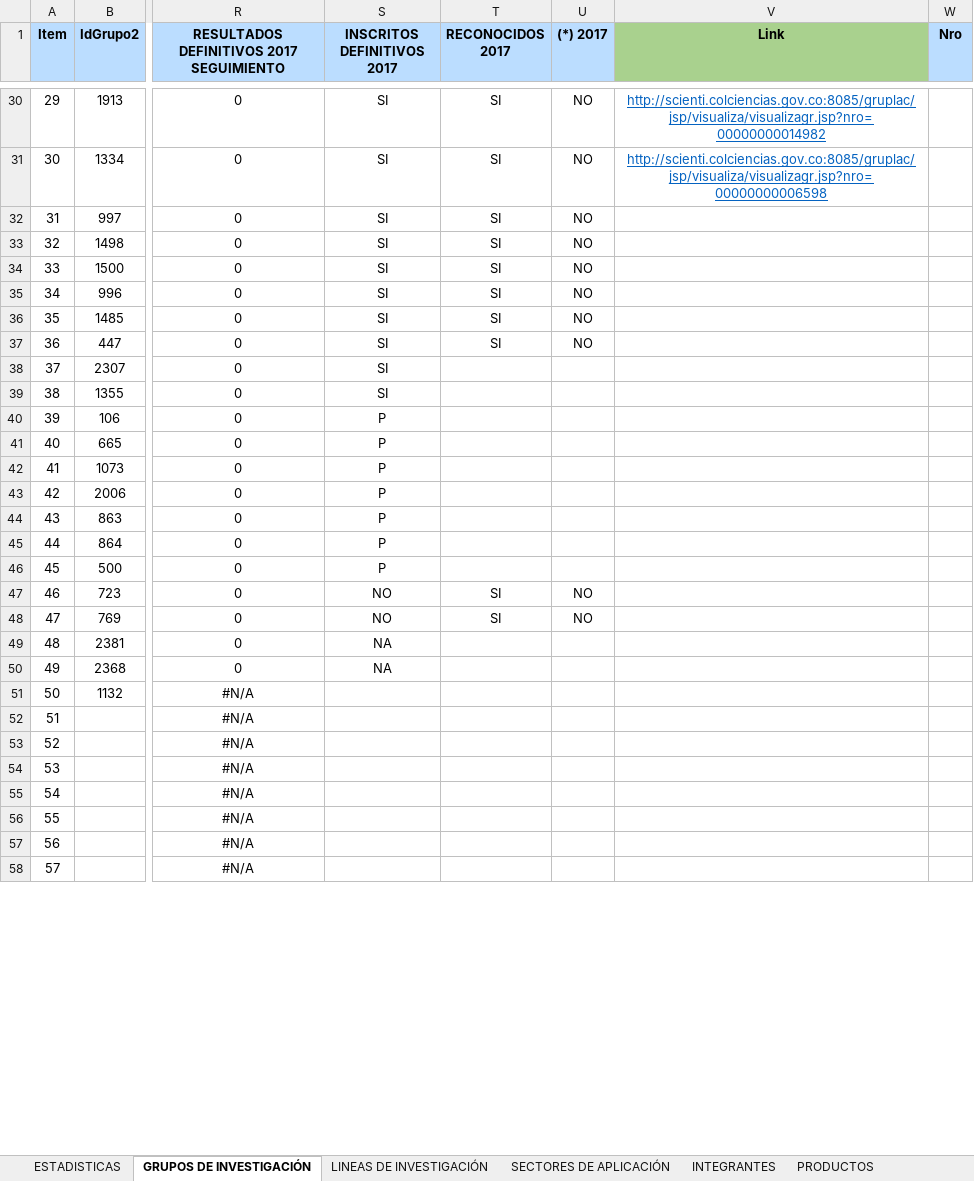
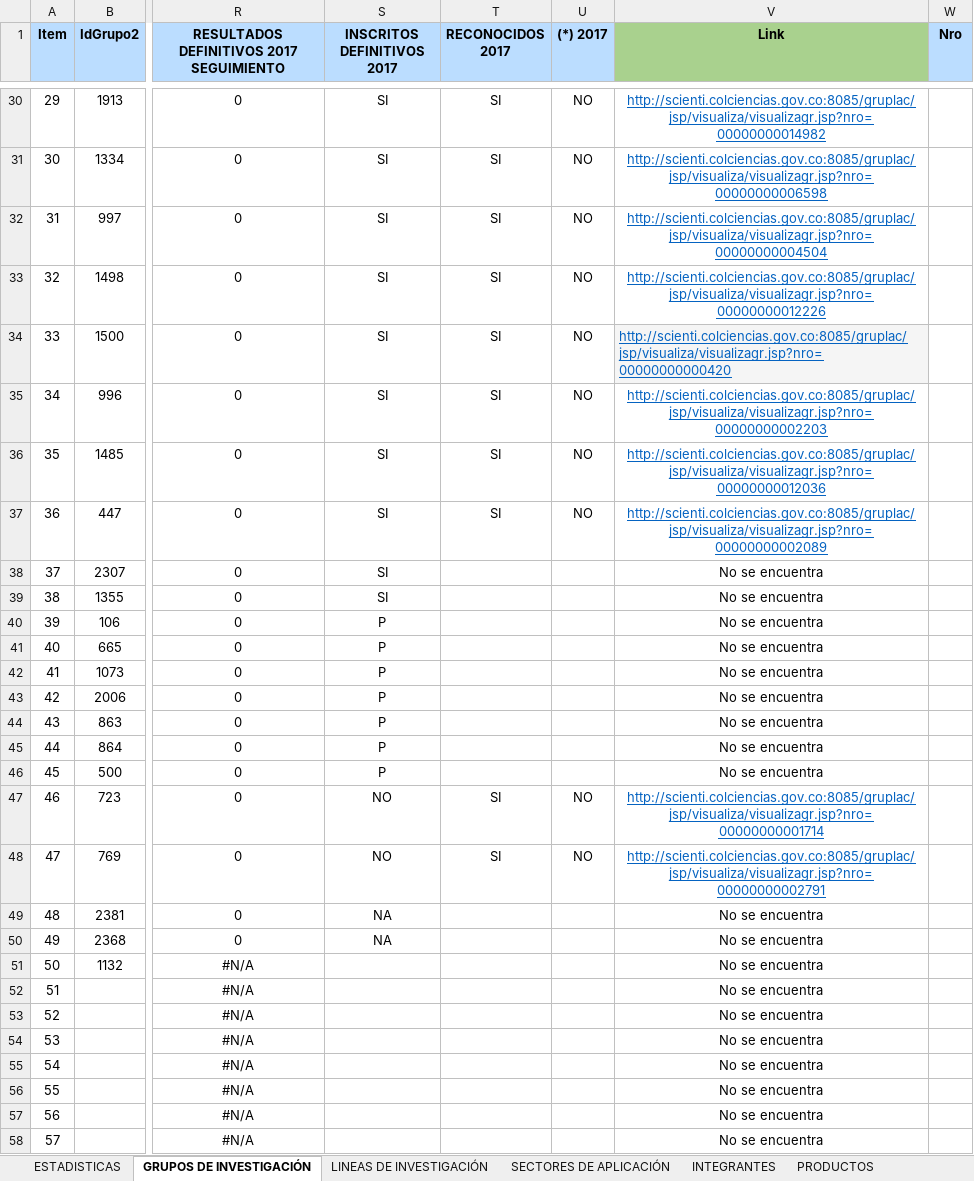
Before and after one commit to jdmonroyg/GrupLAC, an Excel workbook: Grupos de Investigación Facultad de Ingeniería (07032018).xlsx, sheet GRUPOS DE INVESTIGACIÓN, drawn as a sheet; only a part is shown, gaps mark what is left out; values as stored, in another font and other column widths than the file's, no borders; conditional formats and table styles not drawn; the diff covers the shown part only; the diff names each change by its address in the sheet, - before the commit and + after, or states it on an @@ line.

Commit message:
db en excel

```diff
--- a/Grupos de Investigación Facultad de Ingeniería (07032018).xlsx (sheet GRUPOS DE INVESTIGACIÓN)
+++ b/Grupos de Investigación Facultad de Ingeniería (07032018).xlsx (sheet GRUPOS DE INVESTIGACIÓN)
-V32 (Link): (empty)
+V32 (Link): http://scienti.colciencias.gov.co:8085/gruplac/jsp/visualiza/visualizagr.jsp?nro=00000000004504
-V33 (Link): (empty)
+V33 (Link): http://scienti.colciencias.gov.co:8085/gruplac/jsp/visualiza/visualizagr.jsp?nro=00000000012226
-V34 (Link): (empty)
+V34 (Link): http://scienti.colciencias.gov.co:8085/gruplac/jsp/visualiza/visualizagr.jsp?nro=00000000000420
-V34 fill: none
+V34 fill: #F5F5F5
-V35 (Link): (empty)
+V35 (Link): http://scienti.colciencias.gov.co:8085/gruplac/jsp/visualiza/visualizagr.jsp?nro=00000000002203
-V36 (Link): (empty)
+V36 (Link): http://scienti.colciencias.gov.co:8085/gruplac/jsp/visualiza/visualizagr.jsp?nro=00000000012036
-V37 (Link): (empty)
+V37 (Link): http://scienti.colciencias.gov.co:8085/gruplac/jsp/visualiza/visualizagr.jsp?nro=00000000002089
-V38:V46 (Link): (empty)
+V38:V46 (Link): No se encuentra
-V47 (Link): (empty)
+V47 (Link): http://scienti.colciencias.gov.co:8085/gruplac/jsp/visualiza/visualizagr.jsp?nro=00000000001714
-V48 (Link): (empty)
+V48 (Link): http://scienti.colciencias.gov.co:8085/gruplac/jsp/visualiza/visualizagr.jsp?nro=00000000002791
-V49:V58 (Link): (empty)
+V49:V58 (Link): No se encuentra
```
Also changed, not shown: 24 edited cells elsewhere in this sheet, charts or pictures.
